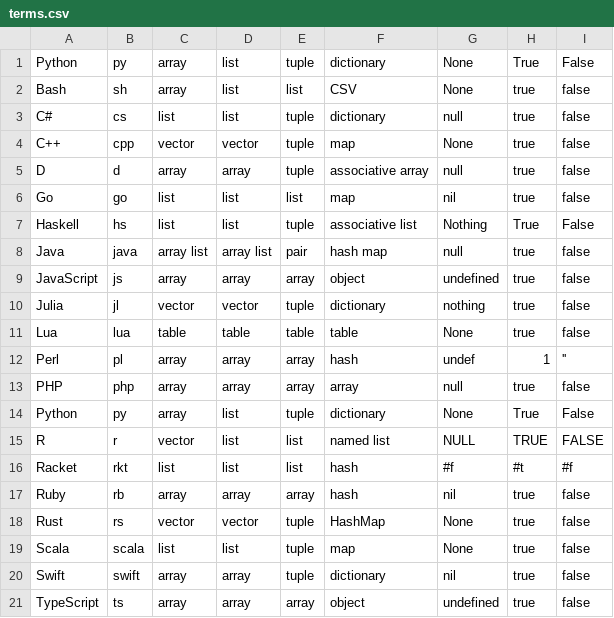
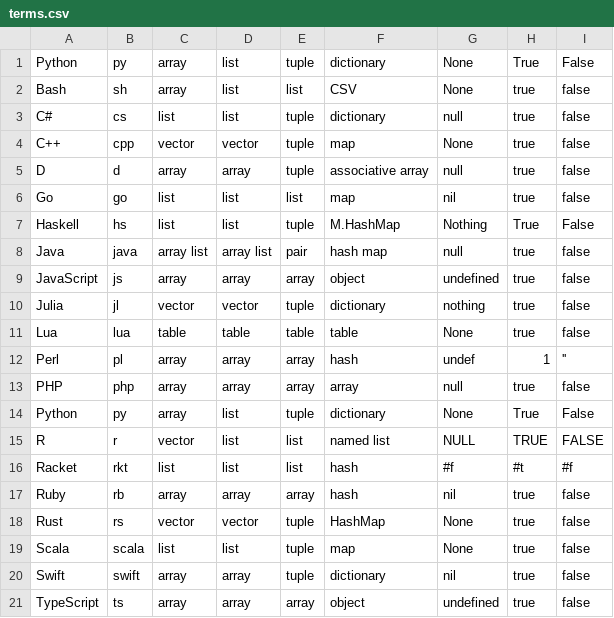
Before and after one commit to skatayama/MultiPL-E, a CSV file: dataset_builder/terms.csv, drawn as a sheet.

Commit message:
add necessary imports for Haskell and use HashMap

```diff
--- a/dataset_builder/terms.csv
+++ b/dataset_builder/terms.csv
@@ -6,3 +6,3 @@ D,d,array,array,tuple,associative array,null,true,false
 Go,go,list,list,list,map,nil,true,false
-Haskell,hs,list,list,tuple,associative list,Nothing,True,False
+Haskell,hs,list,list,tuple,M.HashMap,Nothing,True,False
 Java,java,array list,array list,pair,hash map,null,true,false
```
Also changed, not shown: 1 other file.
